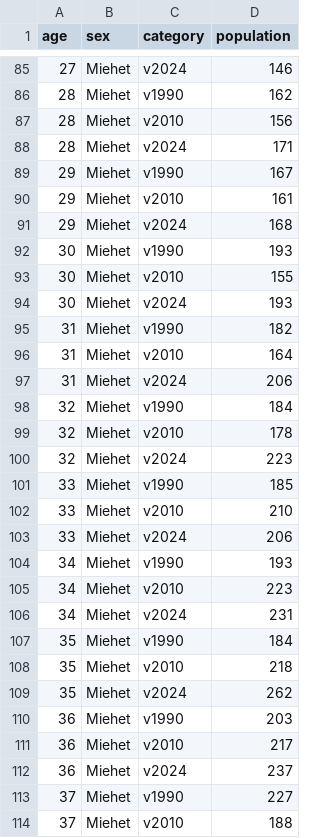
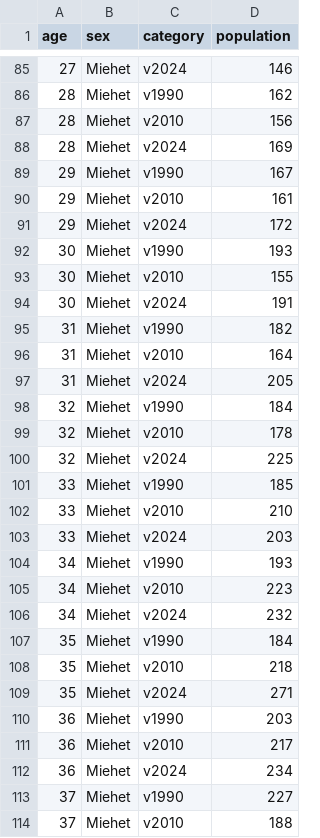
Before and after one commit to Kangasalakehitys/kuukausiraportti, a CSV file: data/kangasala_pyramid_pop.csv, drawn as a sheet; only a part is shown, gaps mark what is left out; the diff covers the shown part only.

```diff
--- a/data/kangasala_pyramid_pop.csv
+++ b/data/kangasala_pyramid_pop.csv
@@ -87,27 +87,27 @@
 28,"Miehet","v2010",156
-28,"Miehet","v2024",171
+28,"Miehet","v2024",169
 29,"Miehet","v1990",167
 29,"Miehet","v2010",161
-29,"Miehet","v2024",168
+29,"Miehet","v2024",172
 30,"Miehet","v1990",193
 30,"Miehet","v2010",155
-30,"Miehet","v2024",193
+30,"Miehet","v2024",191
 31,"Miehet","v1990",182
 31,"Miehet","v2010",164
-31,"Miehet","v2024",206
+31,"Miehet","v2024",205
 32,"Miehet","v1990",184
 32,"Miehet","v2010",178
-32,"Miehet","v2024",223
+32,"Miehet","v2024",225
 33,"Miehet","v1990",185
 33,"Miehet","v2010",210
-33,"Miehet","v2024",206
+33,"Miehet","v2024",203
 34,"Miehet","v1990",193
 34,"Miehet","v2010",223
-34,"Miehet","v2024",231
+34,"Miehet","v2024",232
 35,"Miehet","v1990",184
 35,"Miehet","v2010",218
-35,"Miehet","v2024",262
+35,"Miehet","v2024",271
 36,"Miehet","v1990",203
 36,"Miehet","v2010",217
-36,"Miehet","v2024",237
+36,"Miehet","v2024",234
 37,"Miehet","v1990",227
```
Also changed, not shown: 167 edited cells elsewhere in this file, data/kangasala_migr_betw_muni_map.csv, data/kangasala_migr_muni.csv, 11 other files.
